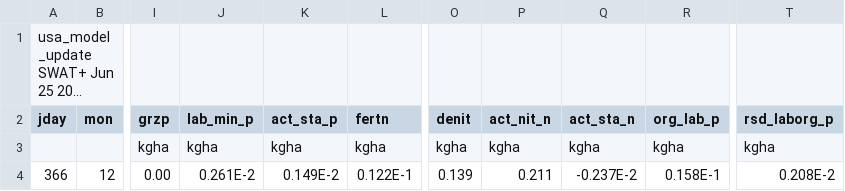
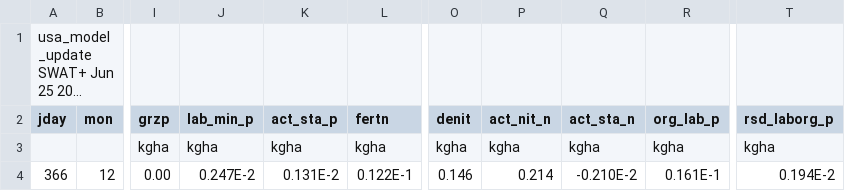
Before and after one commit to joelz575/swatplus, a CSV file: swatplus_test/Usa_Basin_model/basin_nb_aa.csv, drawn as a sheet; only a part is shown, gaps mark what is left out; long unchanged cells end in …; the diff names each change by its address in the sheet, - before the commit and + after, or states it on an @@ line.

```diff
--- a/swatplus_test/Usa_Basin_model/basin_nb_aa.csv
+++ b/swatplus_test/Usa_Basin_model/basin_nb_aa.csv
-J4 (lab_min_p): 0.261E-2
+J4 (lab_min_p): 0.247E-2
-K4 (act_sta_p): 0.149E-2
+K4 (act_sta_p): 0.131E-2
-O4 (denit): 0.139
+O4 (denit): 0.146
-P4 (act_nit_n): 0.211
+P4 (act_nit_n): 0.214
-Q4 (act_sta_n): -0.237E-2
+Q4 (act_sta_n): -0.210E-2
-R4 (org_lab_p): 0.158E-1
+R4 (org_lab_p): 0.161E-1
-T4 (rsd_laborg_p): 0.208E-2
+T4 (rsd_laborg_p): 0.194E-2
```
Also changed, not shown: swatplus_test/Usa_Basin_model/aquifer_aa.csv, swatplus_test/Usa_Basin_model/basin_aqu_aa.csv, 12 other files.
